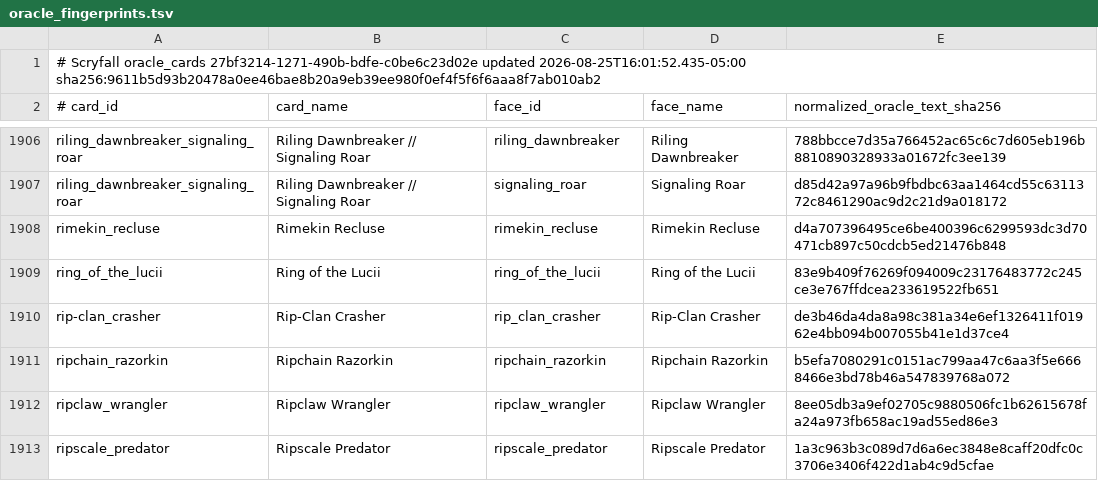
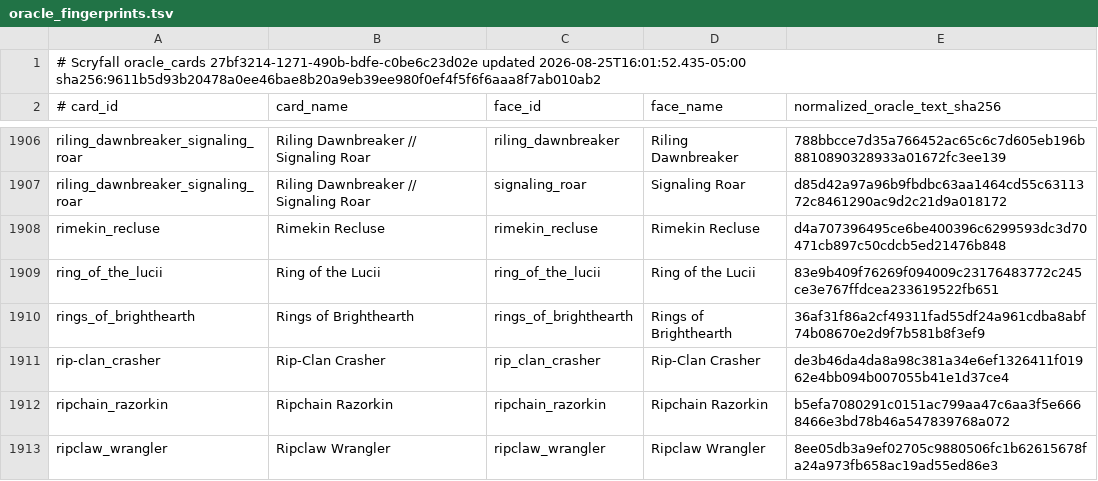
Before and after one commit to pizzaninja188/Cockatrice, a TSV file: tricerules/tricerules-cards/presentation/oracle_fingerprints.tsv, drawn as a sheet; only a part is shown, gaps mark what is left out; the shorter side is filled out with more unchanged rows; the diff names each change by its address in the sheet, - before the commit and + after, or states it on an @@ line.

Commit message:
Support Rings of Brighthearth activated ability copies

```diff
--- a/tricerules/tricerules-cards/presentation/oracle_fingerprints.tsv
+++ b/tricerules/tricerules-cards/presentation/oracle_fingerprints.tsv
+row 1910: rings_of_brighthearth | Rings of Brighthearth | rings_of_brighthearth | Rings of Brighthearth | 36af31f86a2cf49311fad55df24a961cdba8abf74b08670e2d9f7b581b8f3ef9
```
Also changed, not shown: 41 other files.
